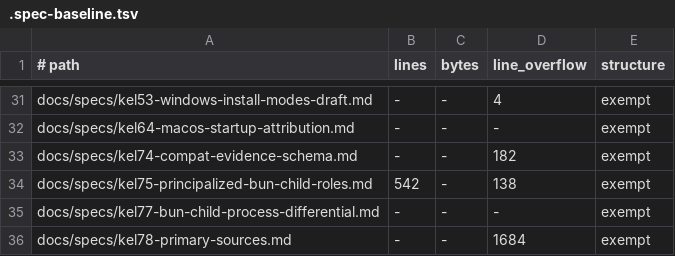
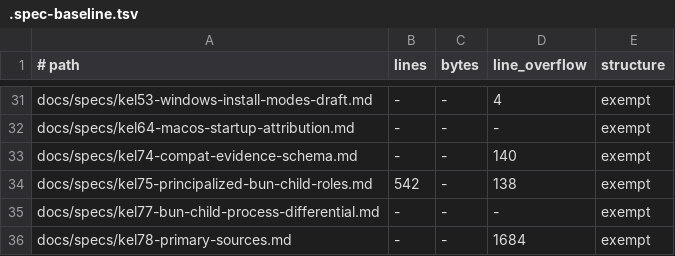
Before and after one commit to gyldlab/keld, a TSV file: docs/specs/.spec-baseline.tsv, drawn as a sheet; only a part is shown, gaps mark what is left out.

Commit message:
docs(compat): ratchet KEL-74 evidence URI spec line size

```diff
--- a/docs/specs/.spec-baseline.tsv
+++ b/docs/specs/.spec-baseline.tsv
@@ -32,3 +32,3 @@ docs/specs/kel53-windows-install-modes-draft.md	-	-	4	exempt
 docs/specs/kel64-macos-startup-attribution.md	-	-	-	exempt
-docs/specs/kel74-compat-evidence-schema.md	-	-	182	exempt
+docs/specs/kel74-compat-evidence-schema.md	-	-	140	exempt
 docs/specs/kel75-principalized-bun-child-roles.md	542	-	138	exempt
```
Also changed, not shown: 1 other file.
